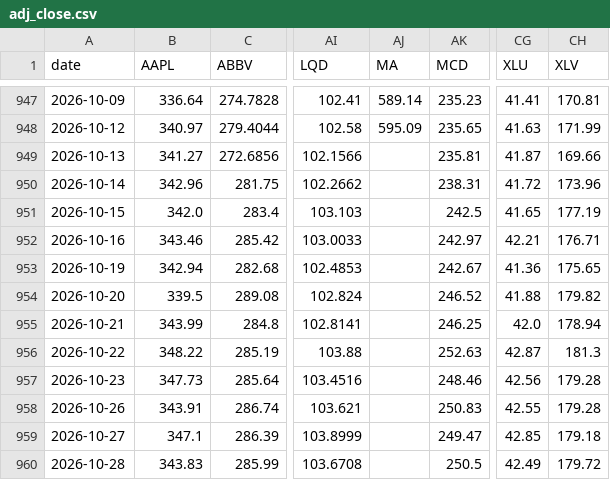
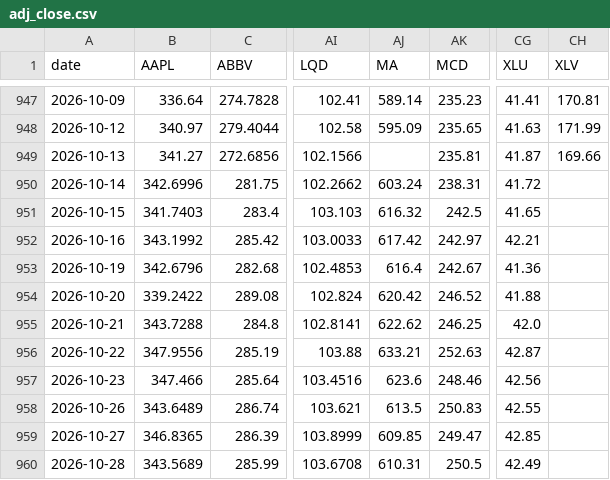
Before and after one commit to YnHaddad/wealth-risk-dashboard, a CSV file: data/market/adj_close.csv, drawn as a sheet; only a part is shown, gaps mark what is left out; the diff covers the shown part only; the diff names each change by its address in the sheet, - before the commit and + after, or states it on an @@ line.

```diff
--- a/data/market/adj_close.csv
+++ b/data/market/adj_close.csv
-B950 (AAPL): 342.96
+B950 (AAPL): 342.6996
-AJ950 (MA): (empty)
+AJ950 (MA): 603.24
-CH950 (XLV): 173.96
+CH950 (XLV): (empty)
-B951 (AAPL): 342.0
+B951 (AAPL): 341.7403
-AJ951 (MA): (empty)
+AJ951 (MA): 616.32
-CH951 (XLV): 177.19
+CH951 (XLV): (empty)
-B952 (AAPL): 343.46
+B952 (AAPL): 343.1992
-AJ952 (MA): (empty)
+AJ952 (MA): 617.42
-CH952 (XLV): 176.71
+CH952 (XLV): (empty)
-B953 (AAPL): 342.94
+B953 (AAPL): 342.6796
-AJ953 (MA): (empty)
+AJ953 (MA): 616.4
-CH953 (XLV): 175.65
+CH953 (XLV): (empty)
-B954 (AAPL): 339.5
+B954 (AAPL): 339.2422
-AJ954 (MA): (empty)
+AJ954 (MA): 620.42
-CH954 (XLV): 179.82
+CH954 (XLV): (empty)
-B955 (AAPL): 343.99
+B955 (AAPL): 343.7288
-AJ955 (MA): (empty)
+AJ955 (MA): 622.62
-CH955 (XLV): 178.94
+CH955 (XLV): (empty)
-B956 (AAPL): 348.22
+B956 (AAPL): 347.9556
-AJ956 (MA): (empty)
+AJ956 (MA): 633.21
-CH956 (XLV): 181.3
+CH956 (XLV): (empty)
-B957 (AAPL): 347.73
+B957 (AAPL): 347.466
-AJ957 (MA): (empty)
+AJ957 (MA): 623.6
-CH957:CH958 (XLV): 179.28
+CH957:CH958 (XLV): (empty)
-B958 (AAPL): 343.91
+B958 (AAPL): 343.6489
-AJ958 (MA): (empty)
+AJ958 (MA): 613.5
-B959 (AAPL): 347.1
+B959 (AAPL): 346.8365
-AJ959 (MA): (empty)
+AJ959 (MA): 609.85
-CH959 (XLV): 179.18
+CH959 (XLV): (empty)
-B960 (AAPL): 343.83
+B960 (AAPL): 343.5689
-AJ960 (MA): (empty)
+AJ960 (MA): 610.31
-CH960 (XLV): 179.72
+CH960 (XLV): (empty)
```
Also changed, not shown: 1 added row and 30 edited cells elsewhere in this file, data/cash_flows.csv, data/market/close.csv, 2 other files.
